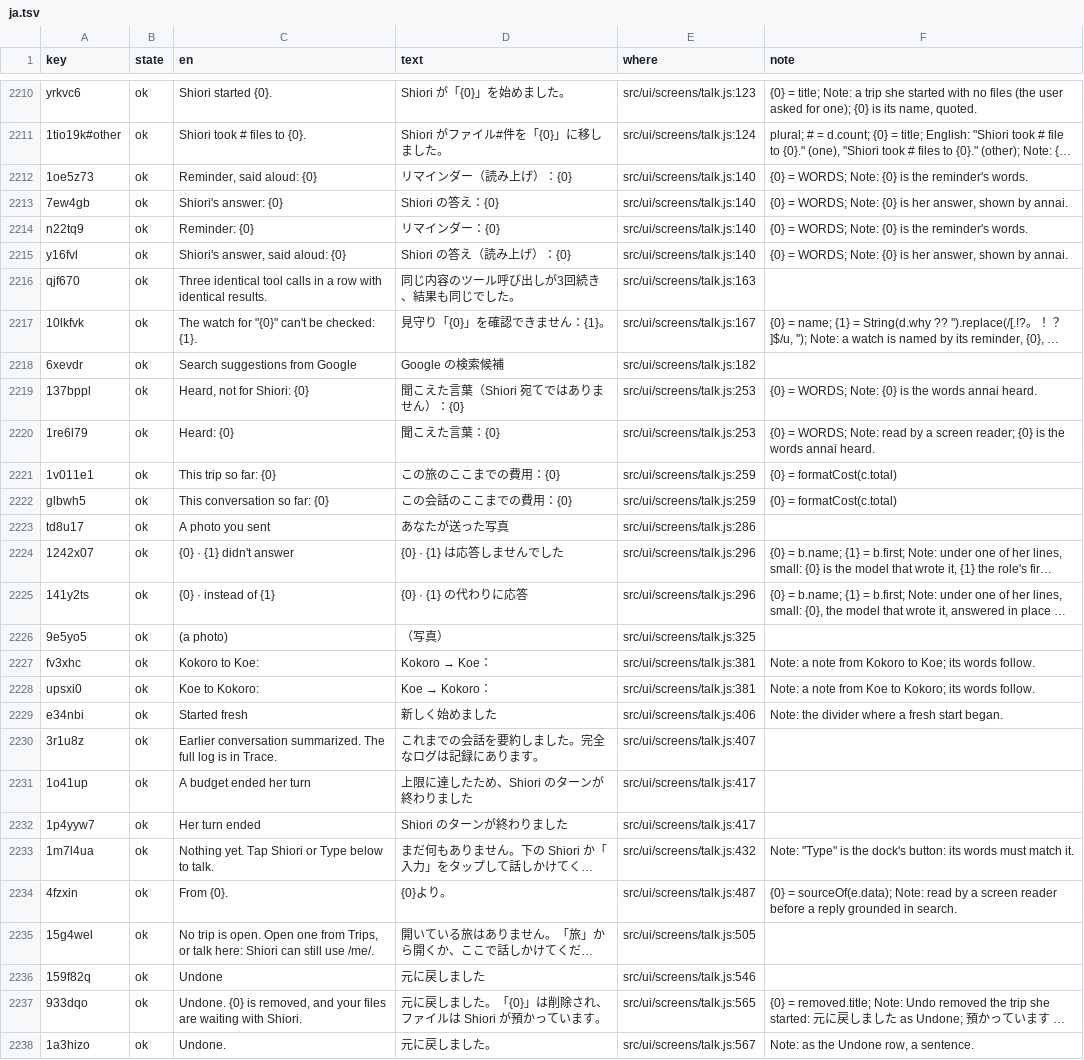
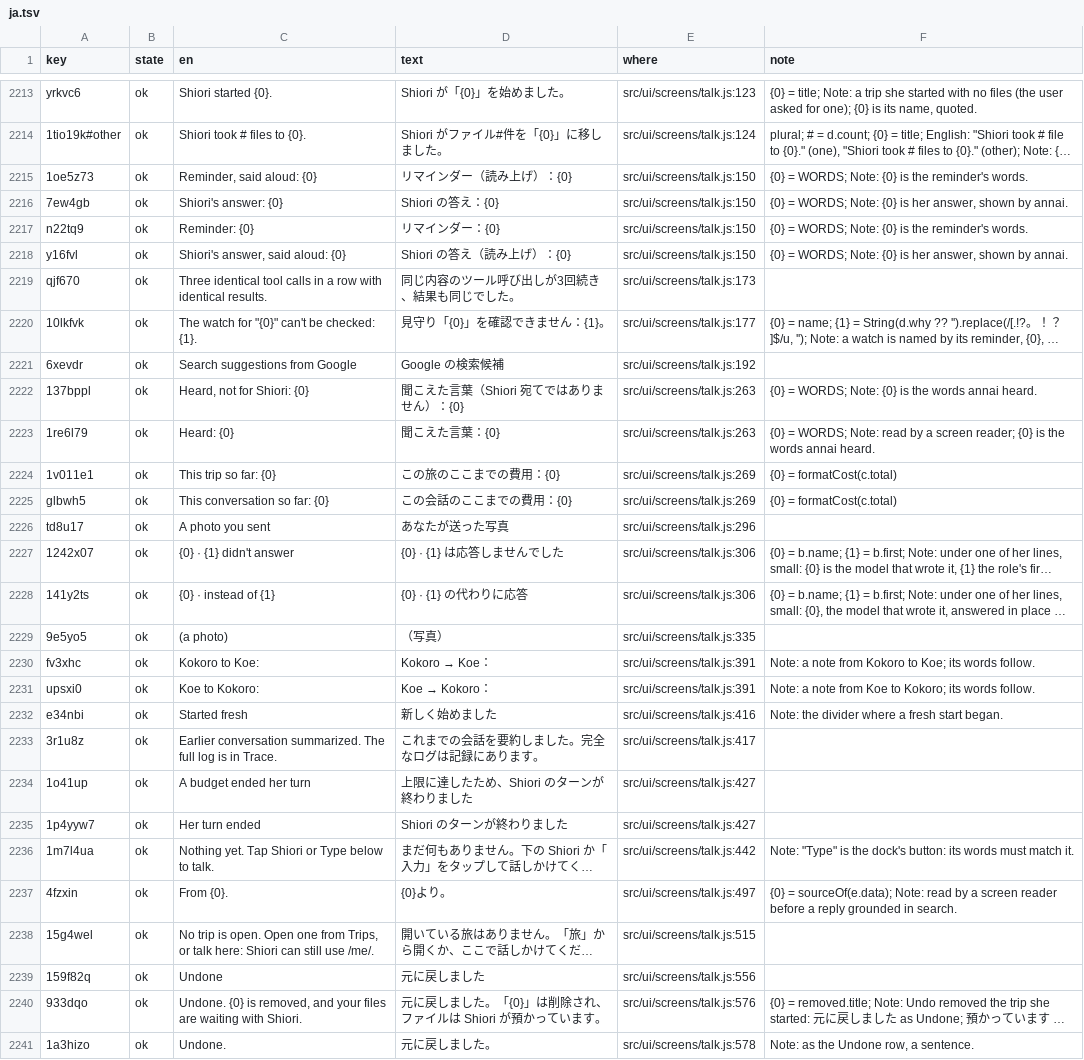
Before and after one commit to annai-guide/annai, a TSV file: l10n/ja.tsv, drawn as a sheet; only a part is shown, gaps mark what is left out; long unchanged cells end in …; addresses are those after the commit; the diff covers the shown part only; the diff names each change by its address in the sheet, - before the commit and + after, or states it on an @@ line.

```diff
--- a/l10n/ja.tsv
+++ b/l10n/ja.tsv
-E2215:E2218 (where): src/ui/screens/talk.js:140
+E2215:E2218 (where): src/ui/screens/talk.js:150
-E2219 (where): src/ui/screens/talk.js:163
+E2219 (where): src/ui/screens/talk.js:173
-E2220 (where): src/ui/screens/talk.js:167
+E2220 (where): src/ui/screens/talk.js:177
-E2221 (where): src/ui/screens/talk.js:182
+E2221 (where): src/ui/screens/talk.js:192
-E2222:E2223 (where): src/ui/screens/talk.js:253
+E2222:E2223 (where): src/ui/screens/talk.js:263
-E2224:E2225 (where): src/ui/screens/talk.js:259
+E2224:E2225 (where): src/ui/screens/talk.js:269
-E2226 (where): src/ui/screens/talk.js:286
+E2226 (where): src/ui/screens/talk.js:296
-E2227:E2228 (where): src/ui/screens/talk.js:296
+E2227:E2228 (where): src/ui/screens/talk.js:306
-E2229 (where): src/ui/screens/talk.js:325
+E2229 (where): src/ui/screens/talk.js:335
-E2230:E2231 (where): src/ui/screens/talk.js:381
+E2230:E2231 (where): src/ui/screens/talk.js:391
-E2232 (where): src/ui/screens/talk.js:406
+E2232 (where): src/ui/screens/talk.js:416
-E2233 (where): src/ui/screens/talk.js:407
+E2233 (where): src/ui/screens/talk.js:417
-E2234:E2235 (where): src/ui/screens/talk.js:417
+E2234:E2235 (where): src/ui/screens/talk.js:427
-E2236 (where): src/ui/screens/talk.js:432
+E2236 (where): src/ui/screens/talk.js:442
-E2237 (where): src/ui/screens/talk.js:487
+E2237 (where): src/ui/screens/talk.js:497
-E2238 (where): src/ui/screens/talk.js:505
+E2238 (where): src/ui/screens/talk.js:515
-E2239 (where): src/ui/screens/talk.js:546
+E2239 (where): src/ui/screens/talk.js:556
-E2240 (where): src/ui/screens/talk.js:565
+E2240 (where): src/ui/screens/talk.js:576
-E2241 (where): src/ui/screens/talk.js:567
+E2241 (where): src/ui/screens/talk.js:578
```
Also changed, not shown: 5 added rows and 104 edited cells elsewhere in this file, l10n/zh-Hans.tsv, l10n/zh-Hant.tsv, 16 other files.
